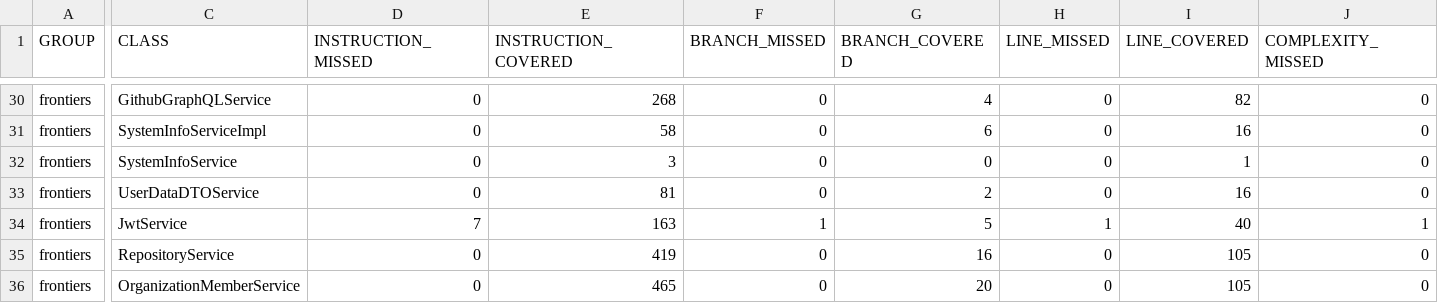
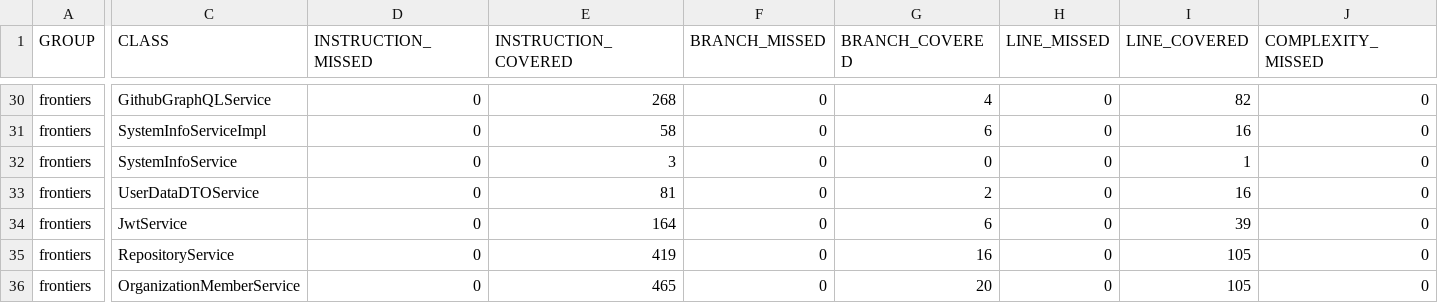
Before and after one commit to ucsb-cs156-s26/proj-frontiers-s26-12, a CSV file: prs/31/jacoco/jacoco.csv, drawn as a sheet; only a part is shown, gaps mark what is left out; the diff covers the shown part only; the diff names each change by its address in the sheet, - before the commit and + after, or states it on an @@ line.

```diff
--- a/prs/31/jacoco/jacoco.csv
+++ b/prs/31/jacoco/jacoco.csv
-D34 (INSTRUCTION_MISSED): 7
+D34 (INSTRUCTION_MISSED): 0
-E34 (INSTRUCTION_COVERED): 163
+E34 (INSTRUCTION_COVERED): 164
-F34 (BRANCH_MISSED): 1
+F34 (BRANCH_MISSED): 0
-G34 (BRANCH_COVERED): 5
+G34 (BRANCH_COVERED): 6
-H34 (LINE_MISSED): 1
+H34 (LINE_MISSED): 0
-I34 (LINE_COVERED): 40
+I34 (LINE_COVERED): 39
-J34 (COMPLEXITY_MISSED): 1
+J34 (COMPLEXITY_MISSED): 0
```
Also changed, not shown: 1 edited cell elsewhere in this file, 7 other files.
